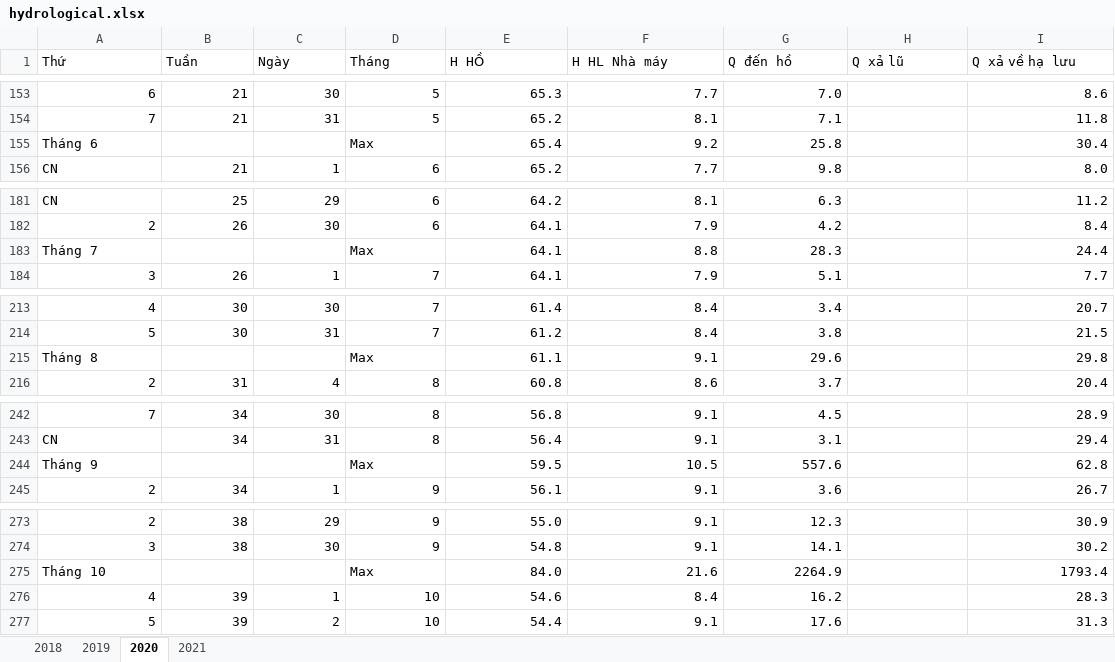
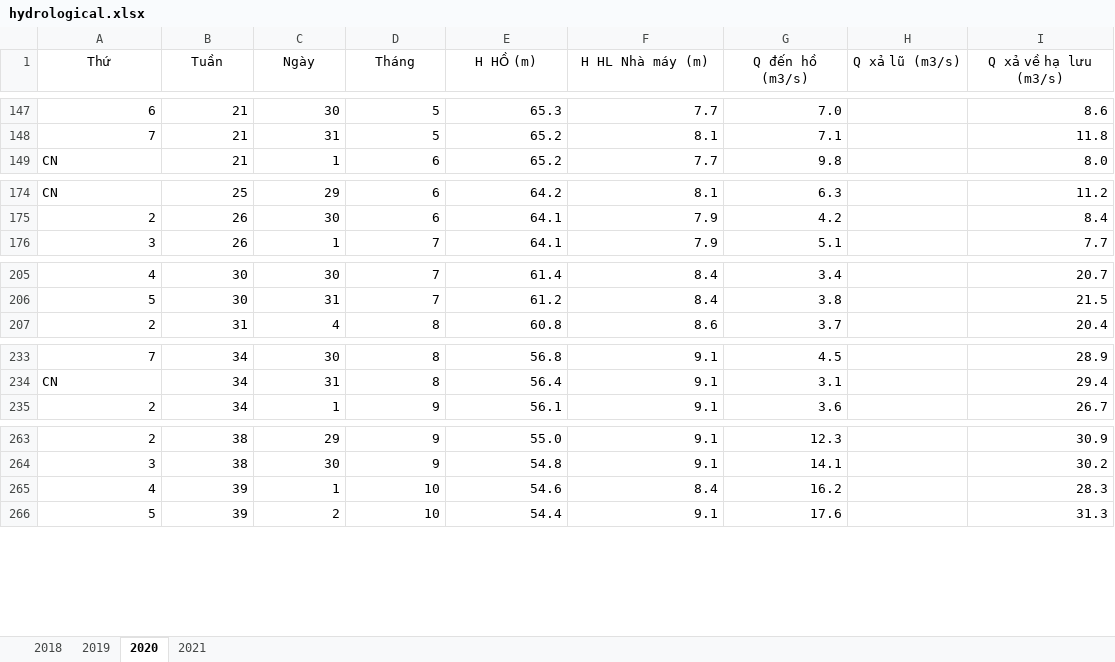
Before and after one commit to chanelcolgate/hydroelectric-project, an Excel workbook: data/hydrological.xlsx, sheet 2020, drawn as a sheet; only a part is shown, gaps mark what is left out; values as stored, in another font and other column widths than the file's, no borders; the diff covers the shown part only; the diff names each change by its address in the sheet, - before the commit and + after, or states it on an @@ line.

```diff
--- a/data/hydrological.xlsx (sheet 2020)
+++ b/data/hydrological.xlsx (sheet 2020)
-A1:I1 alignment: left
+A1:I1 alignment: center
-E1: H HỒ
+E1: H HỒ (m)
-F1: H HL Nhà máy
+F1: H HL Nhà máy (m)
-G1: Q đến hồ
+G1: Q đến hồ (m3/s)
-H1: Q xả lũ
+H1: Q xả lũ (m3/s)
-I1: Q xả về hạ lưu
+I1: Q xả về hạ lưu (m3/s)
-row 155: Tháng 6 |  |  | Max | 65.4 | 9.2 | 25.8 |  | 30.4
-row 183: Tháng 7 |  |  | Max | 64.1 | 8.8 | 28.3 |  | 24.4
-row 215: Tháng 8 |  |  | Max | 61.1 | 9.1 | 29.6 |  | 29.8
-row 244: Tháng 9 |  |  | Max | 59.5 | 10.5 | 557.6 |  | 62.8
-row 275: Tháng 10 |  |  | Max | 84.0 | 21.6 | 2264.9 |  | 1793.4
```
Also changed, not shown: 8 removed rows elsewhere in this sheet, sheet 2019, sheet 2018, sheet 2021, 5 other files.
